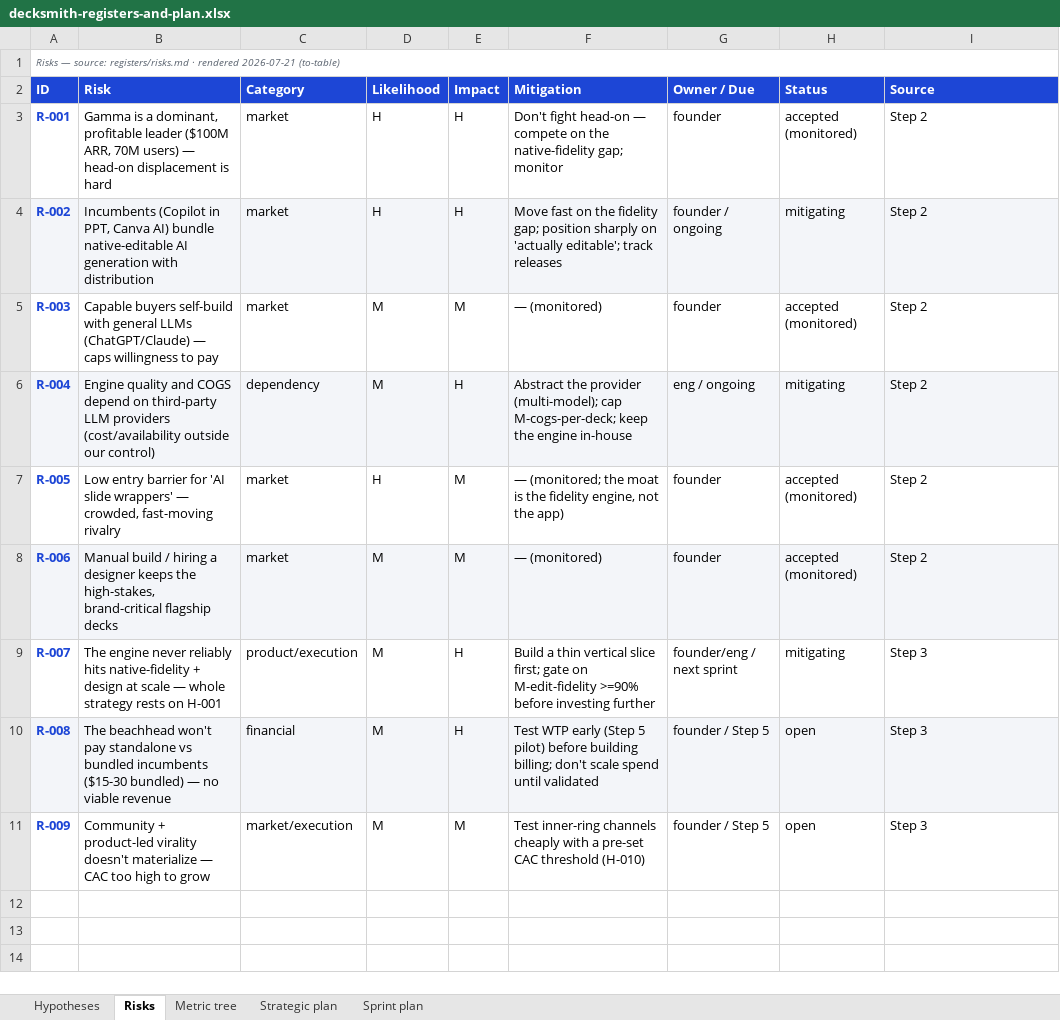
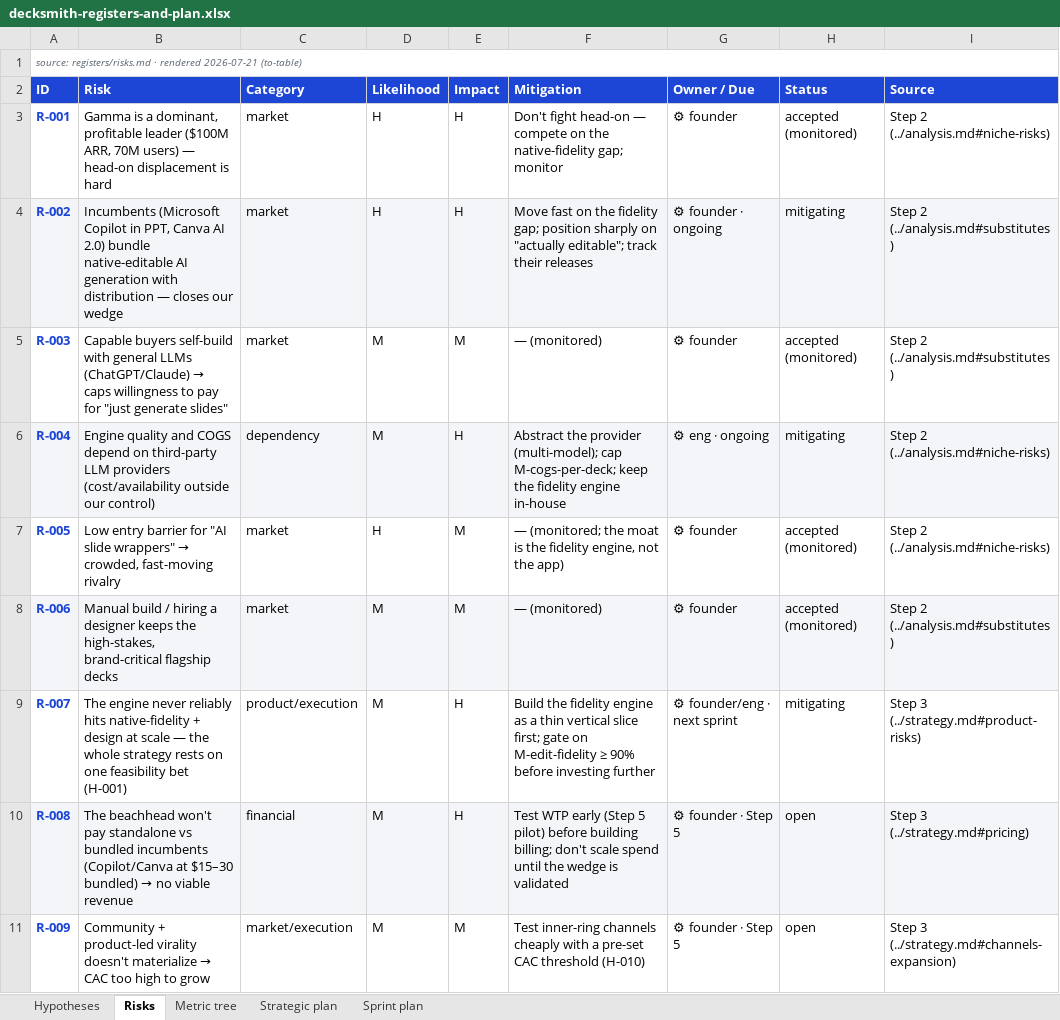
Before and after one commit to timamikh/very-ai-product-loops, an Excel workbook: examples/decksmith/deliverables/decksmith-registers-and-plan.xlsx, sheet Risks, drawn as a sheet; values as stored, in another font and other column widths than the file's, no borders; the diff names each change by its address in the sheet, - before the commit and + after, or states it on an @@ line.

```diff
--- a/examples/decksmith/deliverables/decksmith-registers-and-plan.xlsx (sheet Risks)
+++ b/examples/decksmith/deliverables/decksmith-registers-and-plan.xlsx (sheet Risks)
-A1 (ID): Risks — source: registers/risks.md…
+A1 (ID): source: registers/risks.md…
-G3 (Owner / Due): founder
+G3 (Owner / Due): ⚙ founder
-I3 (Source): Step 2
+I3 (Source): Step 2 (../analysis.md#niche-risks)
-B4 (Risk): Incumbents (Copilot in PPT, Canva AI) bundle native-editable AI generation with distribution
+B4 (Risk): Incumbents (Microsoft Copilot in PPT, Canva AI 2.0) bundle native-editable AI generation with distribution — closes our wedge
-F4 (Mitigation): …sharply on 'actually editable'; track releases
+F4 (Mitigation): …sharply on "actually editable"; track their releases
-G4 (Owner / Due): founder / ongoing
+G4 (Owner / Due): ⚙ founder · ongoing
-I4:I5 (Source): Step 2
+I4:I5 (Source): Step 2 (../analysis.md#substitutes)
@@ B5 (Risk): …LLMs (ChatGPT/Claude) — caps willingness to pay → …LLMs (ChatGPT/Claude) → caps willingness to pay for "just generate slides" @@
-G5 (Owner / Due): founder
+G5 (Owner / Due): ⚙ founder
-F6 (Mitigation): …keep the engine in-house
+F6 (Mitigation): …keep the fidelity engine in-house
-G6 (Owner / Due): eng / ongoing
+G6 (Owner / Due): ⚙ eng · ongoing
-I6:I7 (Source): Step 2
+I6:I7 (Source): Step 2 (../analysis.md#niche-risks)
@@ B7 (Risk): …barrier for 'AI slide wrappers' — crowded, fast-moving… → …barrier for "AI slide wrappers" → crowded, fast-moving… @@
-G7:G8 (Owner / Due): founder
+G7:G8 (Owner / Due): ⚙ founder
-I8 (Source): Step 2
+I8 (Source): Step 2 (../analysis.md#substitutes)
-B9 (Risk): …scale — whole strategy rests on H-001
+B9 (Risk): …scale — the whole strategy rests on one feasibility bet (H-001)
-F9 (Mitigation): Build a thin vertical slice first; gate on M-edit-fidelity >=90% before investing…
+F9 (Mitigation): Build the fidelity engine as a thin vertical slice first; gate on M-edit-fidelity ≥ 90% before investing…
-G9 (Owner / Due): founder/eng / next sprint
+G9 (Owner / Due): ⚙ founder/eng · next sprint
-I9 (Source): Step 3
+I9 (Source): Step 3 (../strategy.md#product-risks)
@@ B10 (Risk): …bundled incumbents ($15-30 bundled) — no viable… → …bundled incumbents (Copilot/Canva at $15–30 bundled) → no viable… @@
-F10 (Mitigation): …spend until validated
+F10 (Mitigation): …spend until the wedge is validated
-G10:G11 (Owner / Due): founder / Step 5
+G10:G11 (Owner / Due): ⚙ founder · Step 5
-I10 (Source): Step 3
+I10 (Source): Step 3 (../strategy.md#pricing)
@@ B11 (Risk): …doesn't materialize — CAC too… → …doesn't materialize → CAC too… @@
-I11 (Source): Step 3
+I11 (Source): Step 3 (../strategy.md#channels-expansion)
```
Also changed, not shown: sheet Sprint plan, sheet Hypotheses, sheet Metric tree, sheet Strategic plan, 10 other files.
